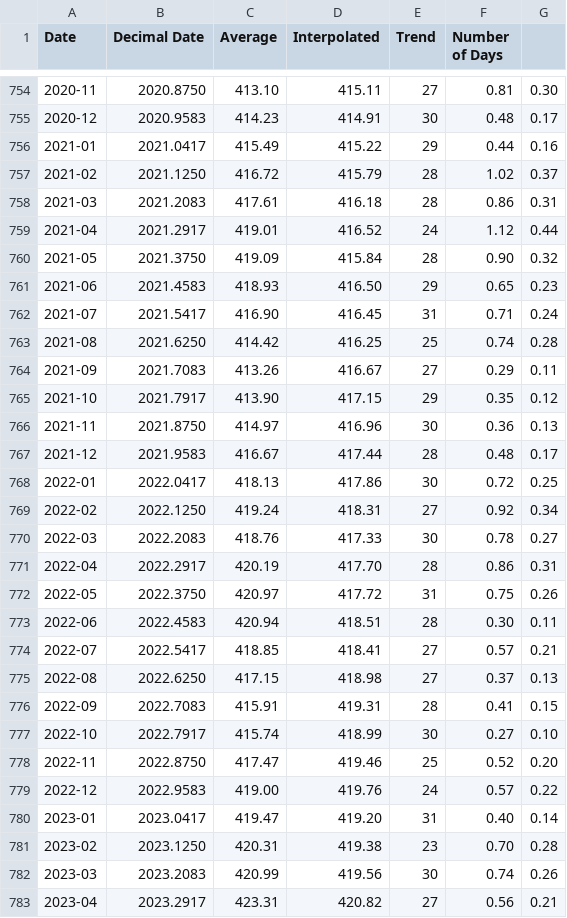
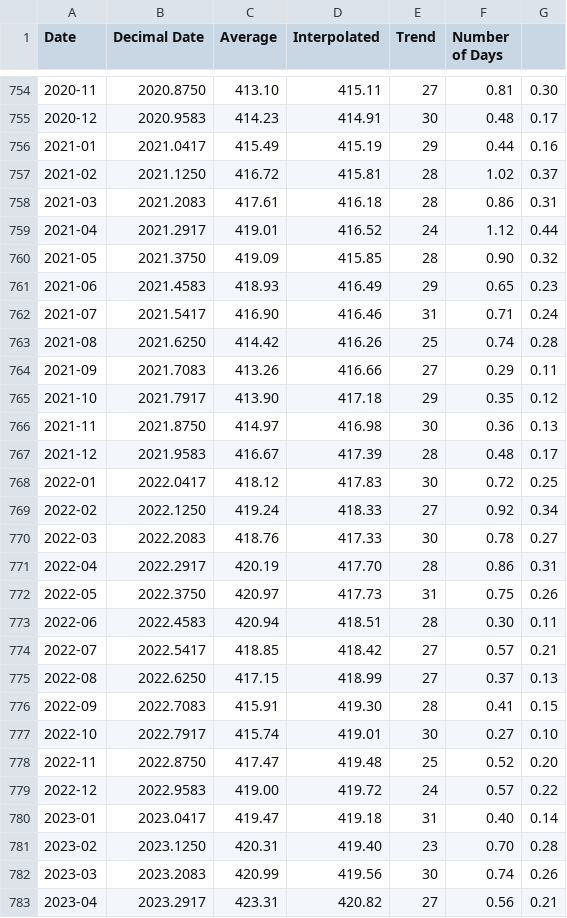
Before and after one commit to datasets/co2-ppm, a CSV file: data/co2-mm-mlo.csv, drawn as a sheet; only a part is shown, gaps mark what is left out; the diff covers the shown part only.

```diff
--- a/data/co2-mm-mlo.csv
+++ b/data/co2-mm-mlo.csv
@@ -755,28 +755,28 @@ Date,Decimal Date,Average,Interpolated,Trend,Number of Days
 2020-12,2020.9583,414.23,414.91,30,0.48,0.17
-2021-01,2021.0417,415.49,415.22,29,0.44,0.16
-2021-02,2021.1250,416.72,415.79,28,1.02,0.37
+2021-01,2021.0417,415.49,415.19,29,0.44,0.16
+2021-02,2021.1250,416.72,415.81,28,1.02,0.37
 2021-03,2021.2083,417.61,416.18,28,0.86,0.31
 2021-04,2021.2917,419.01,416.52,24,1.12,0.44
-2021-05,2021.3750,419.09,415.84,28,0.90,0.32
-2021-06,2021.4583,418.93,416.50,29,0.65,0.23
-2021-07,2021.5417,416.90,416.45,31,0.71,0.24
-2021-08,2021.6250,414.42,416.25,25,0.74,0.28
-2021-09,2021.7083,413.26,416.67,27,0.29,0.11
-2021-10,2021.7917,413.90,417.15,29,0.35,0.12
-2021-11,2021.8750,414.97,416.96,30,0.36,0.13
-2021-12,2021.9583,416.67,417.44,28,0.48,0.17
-2022-01,2022.0417,418.13,417.86,30,0.72,0.25
-2022-02,2022.1250,419.24,418.31,27,0.92,0.34
+2021-05,2021.3750,419.09,415.85,28,0.90,0.32
+2021-06,2021.4583,418.93,416.49,29,0.65,0.23
+2021-07,2021.5417,416.90,416.46,31,0.71,0.24
+2021-08,2021.6250,414.42,416.26,25,0.74,0.28
+2021-09,2021.7083,413.26,416.66,27,0.29,0.11
+2021-10,2021.7917,413.90,417.18,29,0.35,0.12
+2021-11,2021.8750,414.97,416.98,30,0.36,0.13
+2021-12,2021.9583,416.67,417.39,28,0.48,0.17
+2022-01,2022.0417,418.12,417.83,30,0.72,0.25
+2022-02,2022.1250,419.24,418.33,27,0.92,0.34
 2022-03,2022.2083,418.76,417.33,30,0.78,0.27
 2022-04,2022.2917,420.19,417.70,28,0.86,0.31
-2022-05,2022.3750,420.97,417.72,31,0.75,0.26
+2022-05,2022.3750,420.97,417.73,31,0.75,0.26
 2022-06,2022.4583,420.94,418.51,28,0.30,0.11
-2022-07,2022.5417,418.85,418.41,27,0.57,0.21
-2022-08,2022.6250,417.15,418.98,27,0.37,0.13
-2022-09,2022.7083,415.91,419.31,28,0.41,0.15
-2022-10,2022.7917,415.74,418.99,30,0.27,0.10
-2022-11,2022.8750,417.47,419.46,25,0.52,0.20
-2022-12,2022.9583,419.00,419.76,24,0.57,0.22
-2023-01,2023.0417,419.47,419.20,31,0.40,0.14
-2023-02,2023.1250,420.31,419.38,23,0.70,0.28
+2022-07,2022.5417,418.85,418.42,27,0.57,0.21
+2022-08,2022.6250,417.15,418.99,27,0.37,0.13
+2022-09,2022.7083,415.91,419.30,28,0.41,0.15
+2022-10,2022.7917,415.74,419.01,30,0.27,0.10
+2022-11,2022.8750,417.47,419.48,25,0.52,0.20
+2022-12,2022.9583,419.00,419.72,24,0.57,0.22
+2023-01,2023.0417,419.47,419.18,31,0.40,0.14
+2023-02,2023.1250,420.31,419.40,23,0.70,0.28
 2023-03,2023.2083,420.99,419.56,30,0.74,0.26
```
Also changed, not shown: 1 added row and 36 edited cells elsewhere in this file, data/co2-annmean-gl.csv, data/co2-annmean-mlo.csv, 3 other files.
